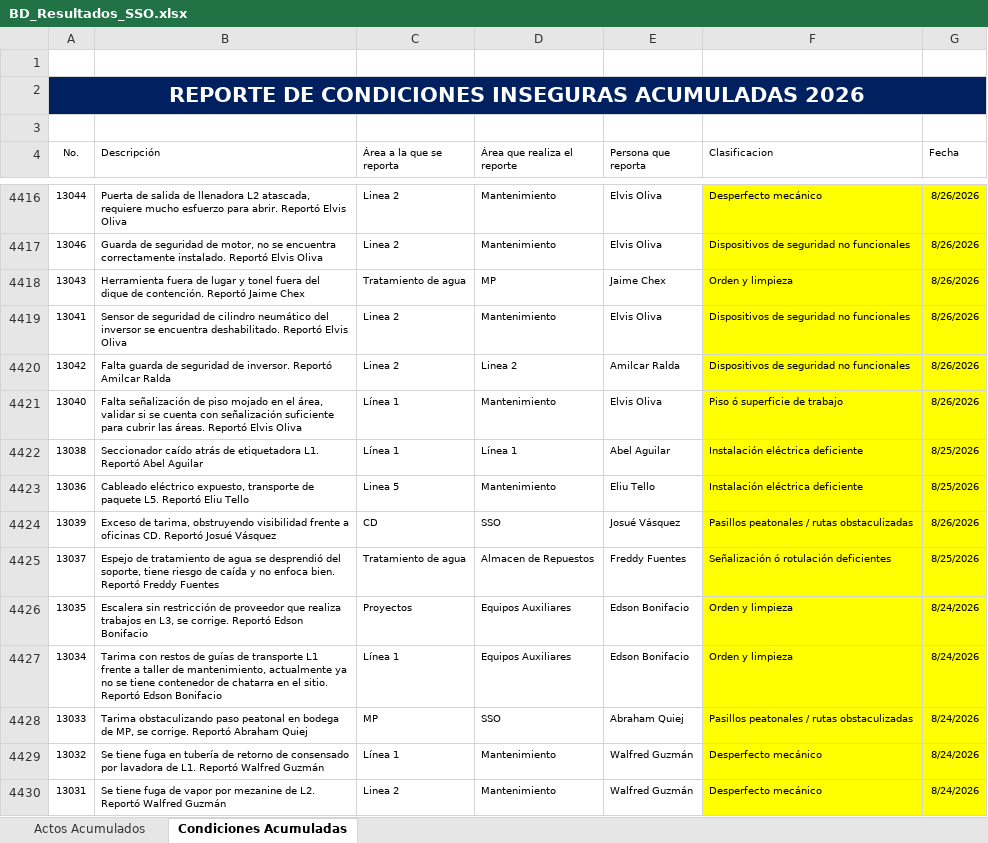
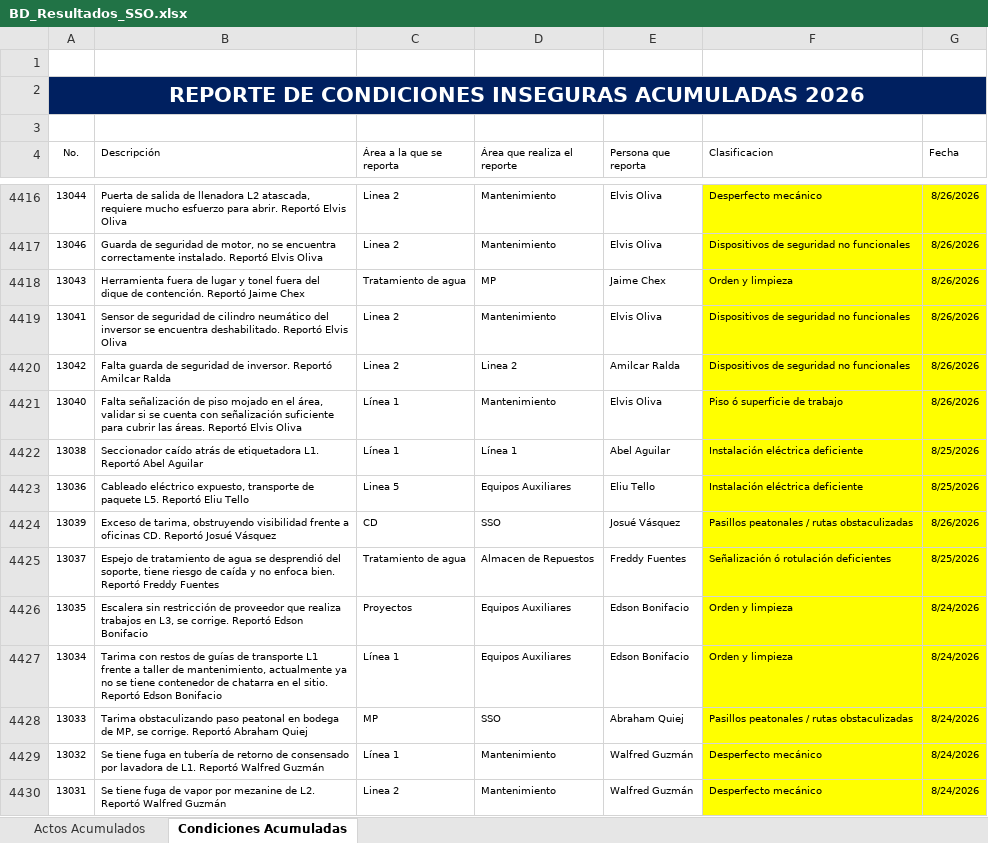
Before and after one commit to gestorssocuyo2026/DASHBOARDACTOSYCONDICIONES, an Excel workbook: BD_Resultados_SSO.xlsx, sheet Condiciones Acumuladas, drawn as a sheet; only a part is shown, gaps mark what is left out; values as stored, in another font and other column widths than the file's, no borders; table styles not drawn; the diff covers the shown part only; the diff names each change by its address in the sheet, - before the commit and + after, or states it on an @@ line.

```diff
--- a/BD_Resultados_SSO.xlsx (sheet Condiciones Acumuladas)
+++ b/BD_Resultados_SSO.xlsx (sheet Condiciones Acumuladas)
-D4423 (Área que realiza el reporte): Mantenimiento
+D4423 (Área que realiza el reporte): Equipos Auxiliares
```
Also changed, not shown: 28 added rows, 3 hidden or unhidden rows and 4 edited cells elsewhere in this sheet, sheet Actos Acumulados, hidden cells.
